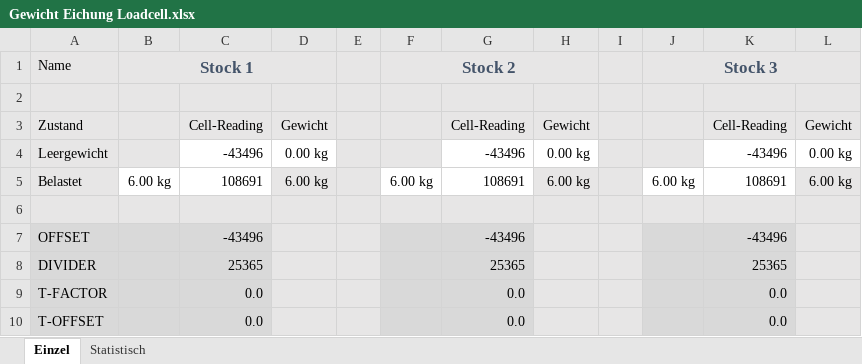
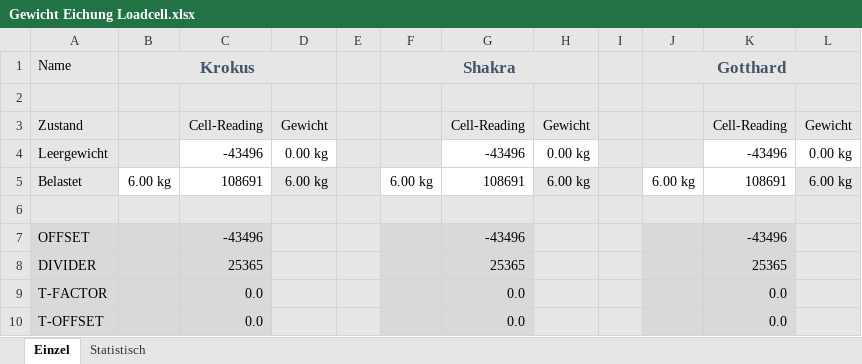
Before and after one commit to joergkeller/beehive-sensor, an Excel workbook: docs/Gewicht Eichung Loadcell.xlsx, sheet Einzel, drawn as a sheet; values as stored, in another font and other column widths than the file's, no borders; the diff names each change by its address in the sheet, - before the commit and + after, or states it on an @@ line.

```diff
--- a/docs/Gewicht Eichung Loadcell.xlsx (sheet Einzel)
+++ b/docs/Gewicht Eichung Loadcell.xlsx (sheet Einzel)
-B1: Stock 1
+B1: Krokus
-F1: Stock 2
+F1: Shakra
-J1: Stock 3
+J1: Gotthard
```
Also changed, not shown: 2 other files.
